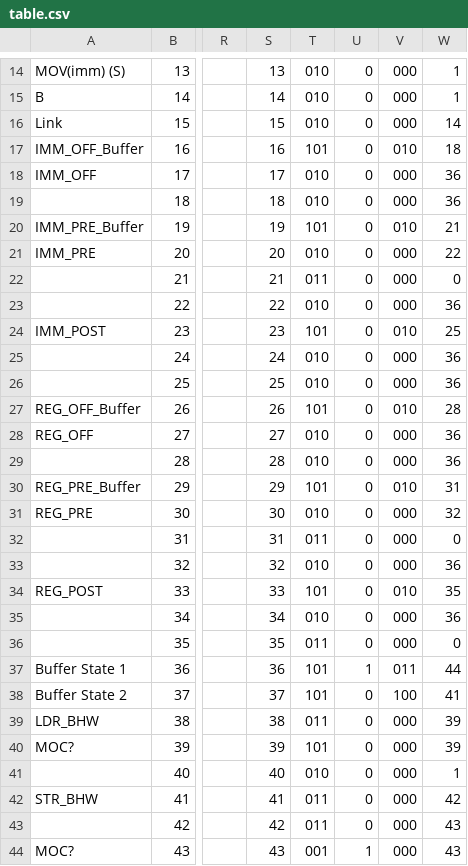
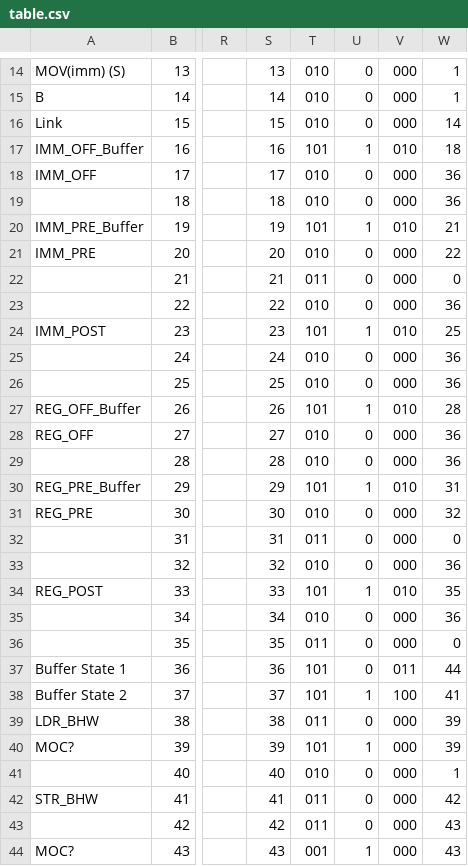
Before and after one commit to acintr/4215-RISC_Microprocessor, a CSV file: states/table.csv, drawn as a sheet; only a part is shown, gaps mark what is left out; the diff covers the shown part only; the diff names each change by its address in the sheet, - before the commit and + after, or states it on an @@ line.

```diff
--- a/states/table.csv
+++ b/states/table.csv
-U17: 0
+U17: 1
-U20: 0
+U20: 1
-U24: 0
+U24: 1
-U27: 0
+U27: 1
-U30: 0
+U30: 1
-U34: 0
+U34: 1
-U37: 1
+U37: 0
-U38: 0
+U38: 1
-U40: 0
+U40: 1
```
Also changed, not shown: 7 edited cells elsewhere in this file, 3 other files.
